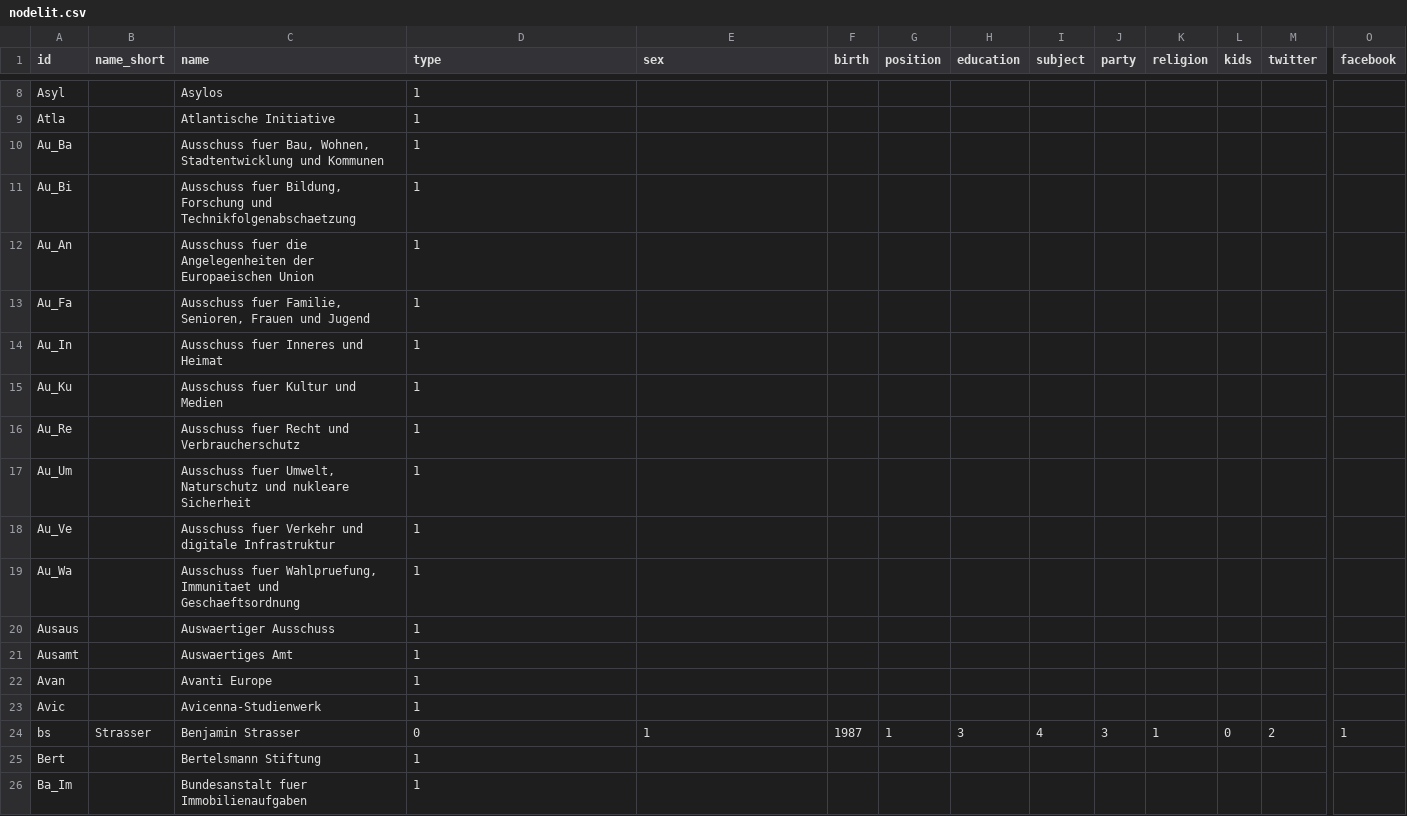
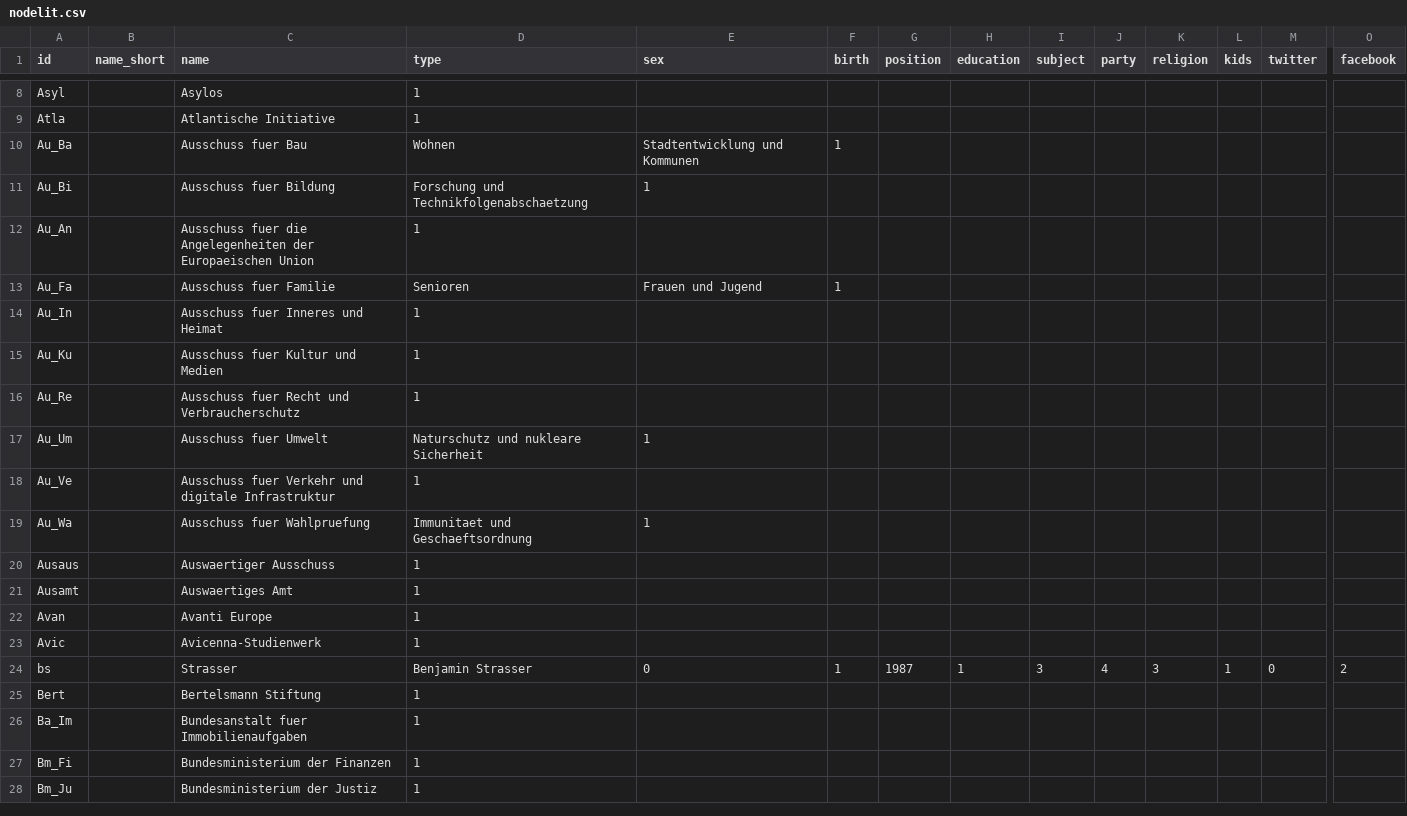
Before and after one commit to philippkaltenmark/SNA-WS-2021-22, a CSV file: nodelit.csv, drawn as a sheet; only a part is shown, gaps mark what is left out; the shorter side is filled out with more unchanged rows; the diff covers the shown part only; the diff names each change by its address in the sheet, - before the commit and + after, or states it on an @@ line.

Commit message:
Update nodelit.csv

```diff
--- a/nodelit.csv
+++ b/nodelit.csv
-C10 (name): Ausschuss fuer Bau, Wohnen, Stadtentwicklung und Kommunen
+C10 (name): Ausschuss fuer Bau
-D10 (type): 1
+D10 (type): Wohnen
-E10 (sex): (empty)
+E10 (sex): Stadtentwicklung und Kommunen
-F10 (birth): (empty)
+F10 (birth): 1
-C11 (name): Ausschuss fuer Bildung, Forschung und Technikfolgenabschaetzung
+C11 (name): Ausschuss fuer Bildung
-D11 (type): 1
+D11 (type): Forschung und Technikfolgenabschaetzung
-E11 (sex): (empty)
+E11 (sex): 1
-C13 (name): Ausschuss fuer Familie, Senioren, Frauen und Jugend
+C13 (name): Ausschuss fuer Familie
-D13 (type): 1
+D13 (type): Senioren
-E13 (sex): (empty)
+E13 (sex): Frauen und Jugend
-F13 (birth): (empty)
+F13 (birth): 1
-C17 (name): Ausschuss fuer Umwelt, Naturschutz und nukleare Sicherheit
+C17 (name): Ausschuss fuer Umwelt
-D17 (type): 1
+D17 (type): Naturschutz und nukleare Sicherheit
-E17 (sex): (empty)
+E17 (sex): 1
-C19 (name): Ausschuss fuer Wahlpruefung, Immunitaet und Geschaeftsordnung
+C19 (name): Ausschuss fuer Wahlpruefung
-D19 (type): 1
+D19 (type): Immunitaet und Geschaeftsordnung
-E19 (sex): (empty)
+E19 (sex): 1
-B24 (name_short): Strasser
+B24 (name_short): (empty)
-C24 (name): Benjamin Strasser
+C24 (name): Strasser
-D24 (type): 0
+D24 (type): Benjamin Strasser
-E24 (sex): 1
+E24 (sex): 0
-F24 (birth): 1987
+F24 (birth): 1
-G24 (position): 1
+G24 (position): 1987
-H24 (education): 3
+H24 (education): 1
-I24 (subject): 4
+I24 (subject): 3
-J24 (party): 3
+J24 (party): 4
-K24 (religion): 1
+K24 (religion): 3
-L24 (kids): 0
+L24 (kids): 1
-M24 (twitter): 2
+M24 (twitter): 0
-O24 (facebook): 1
+O24 (facebook): 2
```
Also changed, not shown: 114 edited cells elsewhere in this file.
